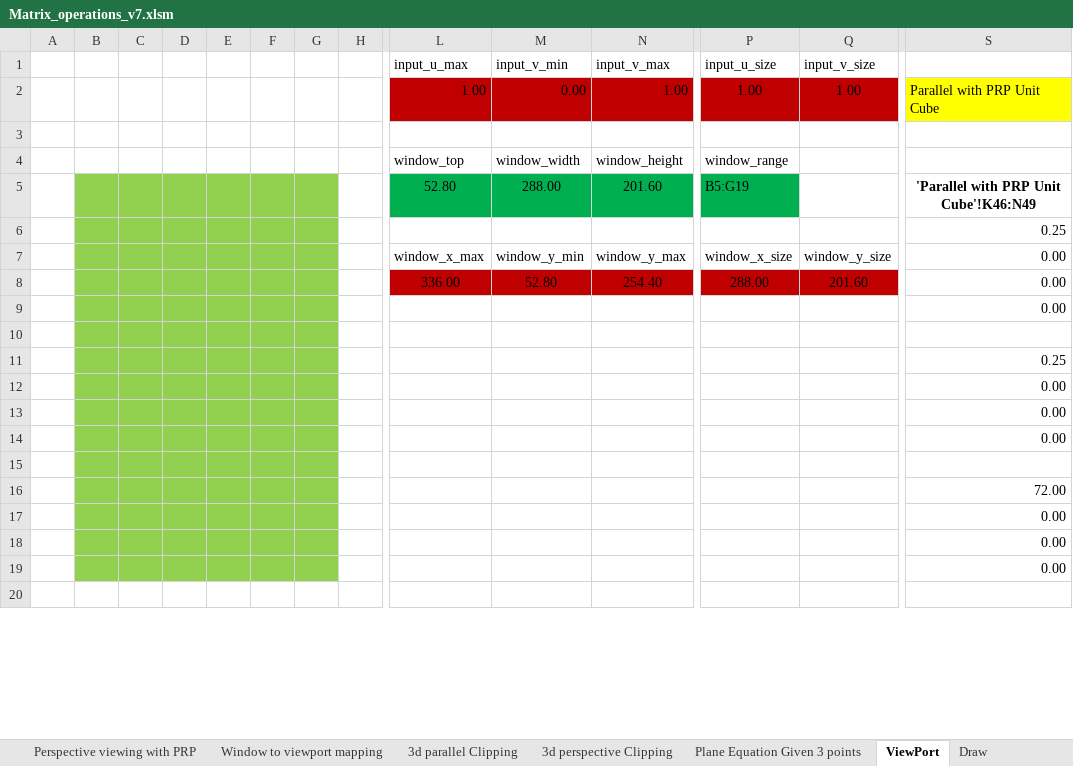
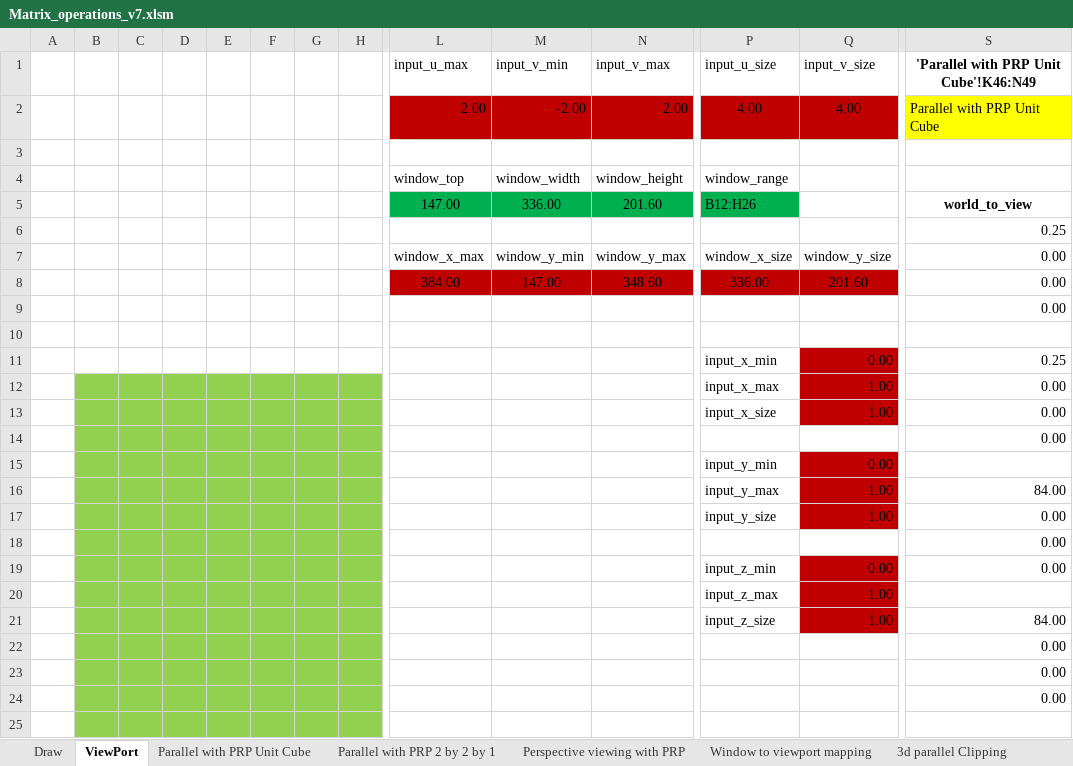
Before and after one commit to WoodMath/cse5365, an Excel workbook: Matrix_operations_v7.xlsm, sheet ViewPort, drawn as a sheet; only a part is shown, gaps mark what is left out; values as stored, in another font and other column widths than the file's, no borders; charts and pictures not drawn; removed rows and columns are numbered as before the commit, all else as after; rows hold the shown columns only; the diff covers the shown part only; the diff names each change by its address in the sheet, - before the commit and + after, or states it on an @@ line.

```diff
--- a/Matrix_operations_v7.xlsm (sheet ViewPort)
+++ b/Matrix_operations_v7.xlsm (sheet ViewPort)
@@ sheet tab order changed: Draw | ViewPort | Parallel with PRP Unit Cube | Parallel with PRP 2 by 2 by 1 | Perspective viewing with PRP | Window to viewport mapping | 3d parallel Clipping @@
-S1: (empty)
+S1: 'Parallel with PRP Unit Cube'!K46:N49
-row 2:  |  |  |  |  |  |  |  | 1.00 | 0.00 | 1.00 | 1.00 | 1.00 | Parallel with PRP Unit Cube
+row 2:  |  |  |  |  |  |  |  | 2.00 | -2.00 | 2.00 | 4.00 | 4.00 | Parallel with PRP Unit Cube
-row 5:  |  |  |  |  |  |  |  | 52.80 | 288.00 | 201.60 | B5:G19 |  | 'Parallel with PRP Unit Cube'!K46:N49
+row 5:  |  |  |  |  |  |  |  | 147.00 | 336.00 | 201.60 | B12:H26 |  | world_to_view
-B6:G11 fill: #92D050
+B6:G11 fill: none
-L8: 336.00
+L8: 384.00
-M8: 52.80
+M8: 147.00
-N8: 254.40
+N8: 348.60
-P8: 288.00
+P8: 336.00
-P11: (empty)
+P11: input_x_min
-Q11: (empty)
+Q11: 0.00
-Q11:Q12 fill: none
+Q11:Q12 fill: #C00000
-H12 fill: none
+H12 fill: #92D050
-P12: (empty)
+P12: input_x_max
-Q12: (empty)
+Q12: 1.00
+row 13:  |  |  |  |  |  |  |  |  |  |  | input_x_size | 1.00 | 0.00
@@ row 19 moved to row 14: 0.00 @@
+row 15:  |  |  |  |  |  |  |  |  |  |  | input_y_min | 0.00
+row 16:  |  |  |  |  |  |  |  |  |  |  | input_y_max | 1.00 | 84.00
+row 17:  |  |  |  |  |  |  |  |  |  |  | input_y_size | 1.00 | 0.00
+row 19:  |  |  |  |  |  |  |  |  |  |  | input_z_min | 0.00 | 0.00
+row 20:  |  |  |  |  |  |  |  |  |  |  | input_z_max | 1.00
+row 21:  |  |  |  |  |  |  |  |  |  |  | input_z_size | 1.00 | 84.00
+row 22:  |  |  |  |  |  |  |  |  |  |  |  |  | 0.00
-H23:H25 fill: none
+H23:H25 fill: #92D050
-row 16:  |  |  |  |  |  |  |  |  |  |  |  |  | 72.00
-row 17:  |  |  |  |  |  |  |  |  |  |  |  |  | 0.00
-row 20: (empty)
```
Also changed, not shown: 1 added row, 5 removed rows, 7 edited cells and cell formats elsewhere in this sheet, sheet Draw, sheet Perspective viewing with PRP, sheet Parallel with PRP Unit Cube, formulas that keep their value, charts or pictures.
